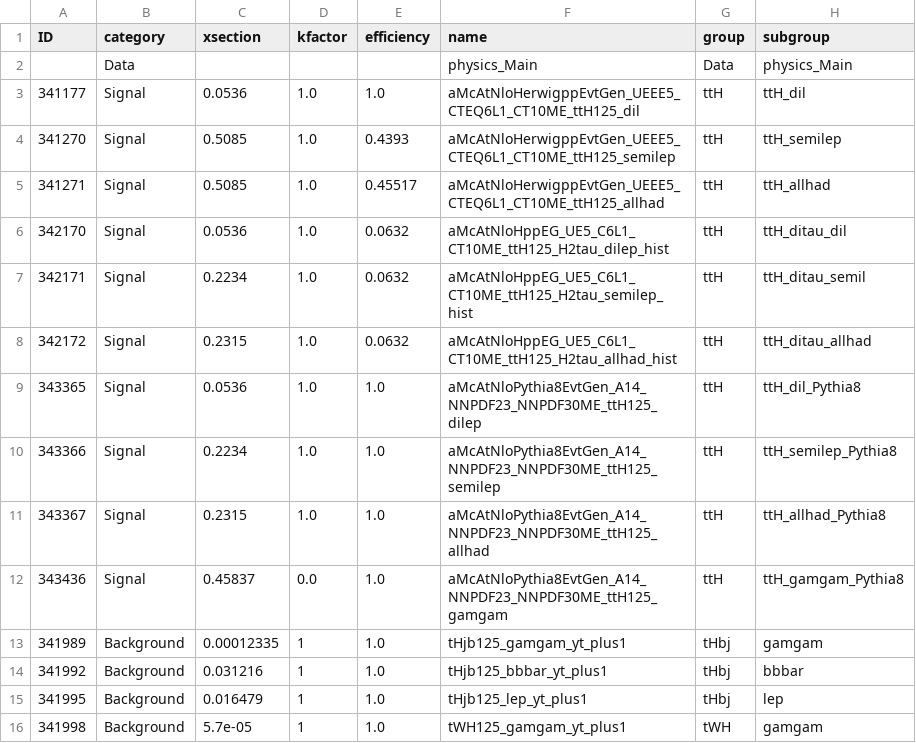
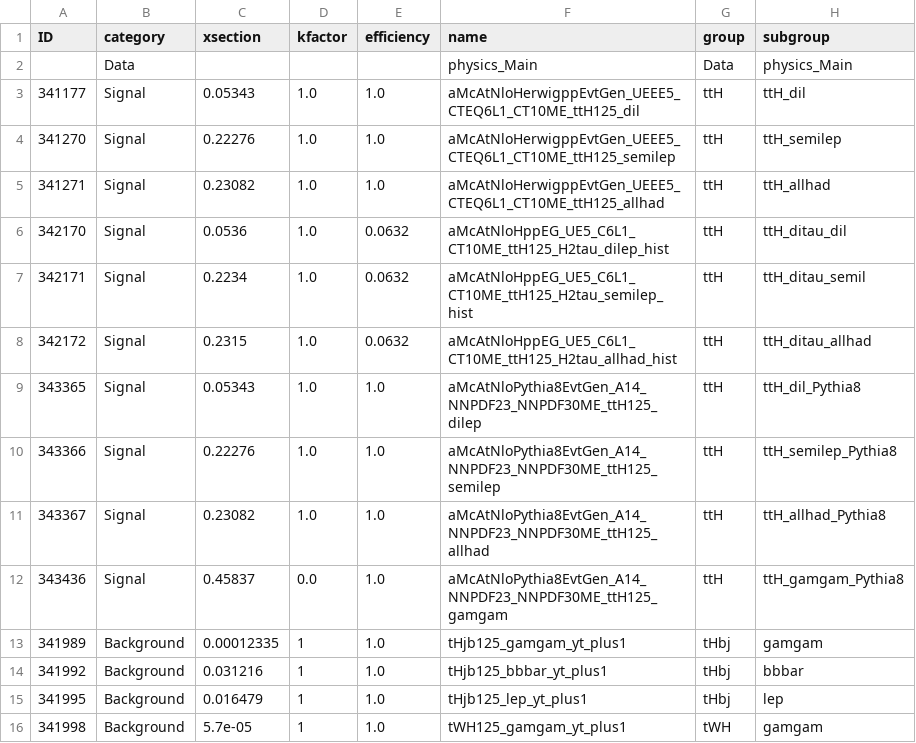
Before and after one commit to mmilesi/ATLAS, a CSV file: PlotUtils/Files/samples2015_HTopMultilep_25ns.csv, drawn as a sheet; only a part is shown.

Commit message:
Fix ttH signal aMcAtNloPythia8EvtGen Xsections

```diff
--- a/PlotUtils/Files/samples2015_HTopMultilep_25ns.csv
+++ b/PlotUtils/Files/samples2015_HTopMultilep_25ns.csv
@@ -2,5 +2,5 @@ ID,category,xsection,kfactor,efficiency,name,group,subgroup
 ,Data,,,,physics_Main,Data,physics_Main
-341177,Signal,0.0536,1.0,1.0,aMcAtNloHerwigppEvtGen_UEEE5_CTEQ6L1_CT10ME_ttH125_dil,ttH,ttH_dil
-341270,Signal,0.5085,1.0,0.4393,aMcAtNloHerwigppEvtGen_UEEE5_CTEQ6L1_CT10ME_ttH125_semilep,ttH,ttH_semilep
-341271,Signal,0.5085,1.0,0.45517,aMcAtNloHerwigppEvtGen_UEEE5_CTEQ6L1_CT10ME_ttH125_allhad,ttH,ttH_allhad
+341177,Signal,0.05343,1.0,1.0,aMcAtNloHerwigppEvtGen_UEEE5_CTEQ6L1_CT10ME_ttH125_dil,ttH,ttH_dil
+341270,Signal,0.22276,1.0,1.0,aMcAtNloHerwigppEvtGen_UEEE5_CTEQ6L1_CT10ME_ttH125_semilep,ttH,ttH_semilep
+341271,Signal,0.23082,1.0,1.0,aMcAtNloHerwigppEvtGen_UEEE5_CTEQ6L1_CT10ME_ttH125_allhad,ttH,ttH_allhad
 342170,Signal,0.0536,1.0,0.0632,aMcAtNloHppEG_UE5_C6L1_CT10ME_ttH125_H2tau_dilep_hist,ttH,ttH_ditau_dil
@@ -8,5 +8,5 @@ ID,category,xsection,kfactor,efficiency,name,group,subgroup
 342172,Signal,0.2315,1.0,0.0632,aMcAtNloHppEG_UE5_C6L1_CT10ME_ttH125_H2tau_allhad_hist,ttH,ttH_ditau_allhad
-343365,Signal,0.0536,1.0,1.0,aMcAtNloPythia8EvtGen_A14_NNPDF23_NNPDF30ME_ttH125_dilep,ttH,ttH_dil_Pythia8
-343366,Signal,0.2234,1.0,1.0,aMcAtNloPythia8EvtGen_A14_NNPDF23_NNPDF30ME_ttH125_semilep,ttH,ttH_semilep_Pythia8
-343367,Signal,0.2315,1.0,1.0,aMcAtNloPythia8EvtGen_A14_NNPDF23_NNPDF30ME_ttH125_allhad,ttH,ttH_allhad_Pythia8
+343365,Signal,0.05343,1.0,1.0,aMcAtNloPythia8EvtGen_A14_NNPDF23_NNPDF30ME_ttH125_dilep,ttH,ttH_dil_Pythia8
+343366,Signal,0.22276,1.0,1.0,aMcAtNloPythia8EvtGen_A14_NNPDF23_NNPDF30ME_ttH125_semilep,ttH,ttH_semilep_Pythia8
+343367,Signal,0.23082,1.0,1.0,aMcAtNloPythia8EvtGen_A14_NNPDF23_NNPDF30ME_ttH125_allhad,ttH,ttH_allhad_Pythia8
 343436,Signal,0.45837,0.0,1.0,aMcAtNloPythia8EvtGen_A14_NNPDF23_NNPDF30ME_ttH125_gamgam,ttH,ttH_gamgam_Pythia8
```
